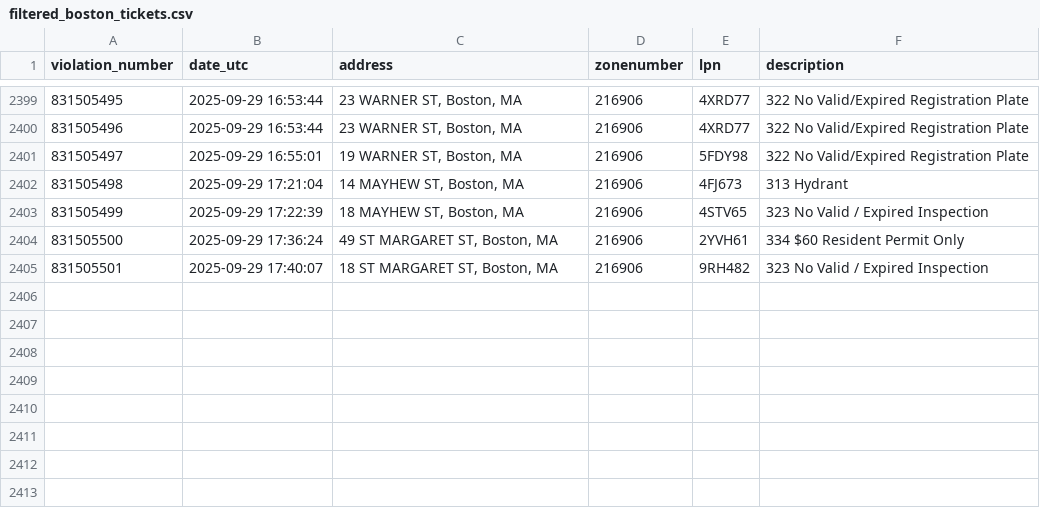
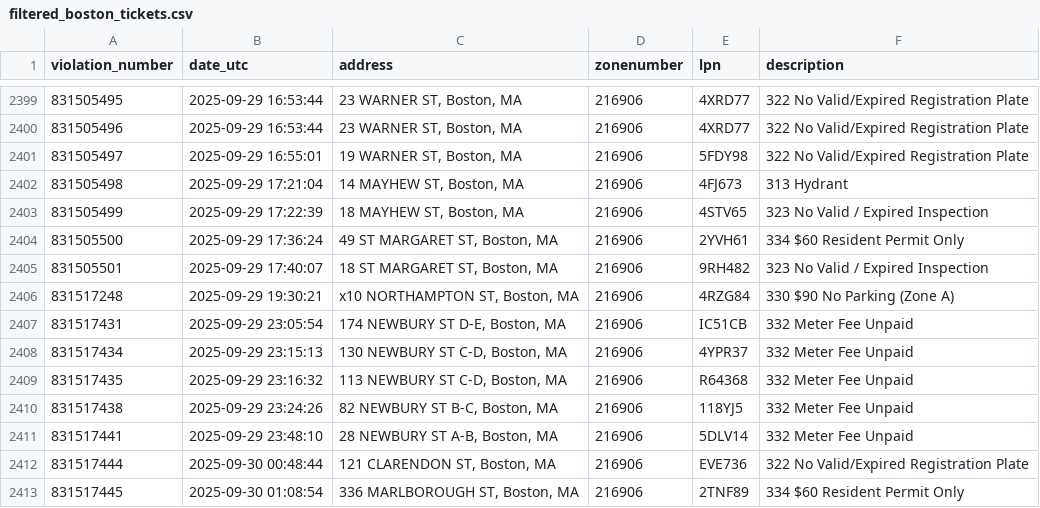
Before and after one commit to jack898/PollingAuto, a CSV file: filtered_boston_tickets.csv, drawn as a sheet; only a part is shown, gaps mark what is left out.

```diff
--- a/filtered_boston_tickets.csv
+++ b/filtered_boston_tickets.csv
@@ -2405 +2405,9 @@ violation_number,date_utc,address,zonenumber,lpn,description
 831505501,2025-09-29 17:40:07,"18 ST MARGARET ST, Boston, MA",216906,9RH482,323 No Valid / Expired Inspection
+831517248,2025-09-29 19:30:21,"x10 NORTHAMPTON ST, Boston, MA",216906,4RZG84,330 $90 No Parking (Zone A)
+831517431,2025-09-29 23:05:54,"174 NEWBURY ST D-E, Boston, MA",216906,IC51CB,332 Meter Fee Unpaid
+831517434,2025-09-29 23:15:13,"130 NEWBURY ST C-D, Boston, MA",216906,4YPR37,332 Meter Fee Unpaid
+831517435,2025-09-29 23:16:32,"113 NEWBURY ST C-D, Boston, MA",216906,R64368,332 Meter Fee Unpaid
+831517438,2025-09-29 23:24:26,"82 NEWBURY ST B-C, Boston, MA",216906,118YJ5,332 Meter Fee Unpaid
+831517441,2025-09-29 23:48:10,"28 NEWBURY ST A-B, Boston, MA",216906,5DLV14,332 Meter Fee Unpaid
+831517444,2025-09-30 00:48:44,"121 CLARENDON ST, Boston, MA",216906,EVE736,322 No Valid/Expired Registration Plate
+831517445,2025-09-30 01:08:54,"336 MARLBOROUGH ST, Boston, MA",216906,2TNF89,334 $60 Resident Permit Only
```
Also changed, not shown: 4 other files.
